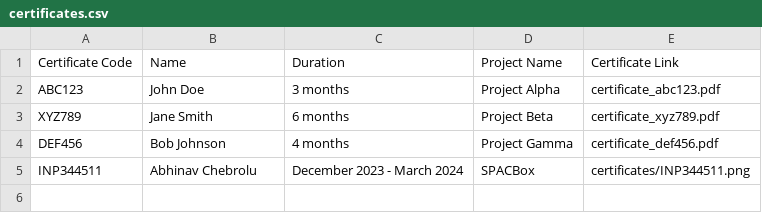
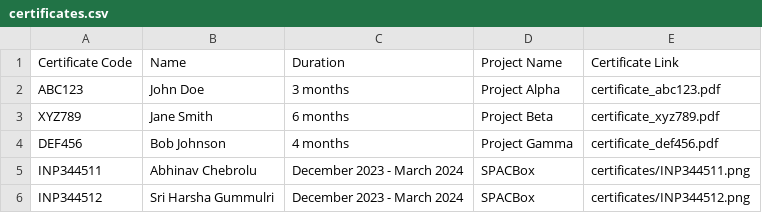
Before and after one commit to AbhinavChebrolu/verify-gonav-certificates, a CSV file: certificates.csv, drawn as a sheet; the diff names each change by its address in the sheet, - before the commit and + after, or states it on an @@ line.

Commit message:
Update certificates.csv

```diff
--- a/certificates.csv
+++ b/certificates.csv
+row 6: INP344512 | Sri Harsha Gummulri | December 2023 - March 2024 | SPACBox | certificates/INP344512.png
```
